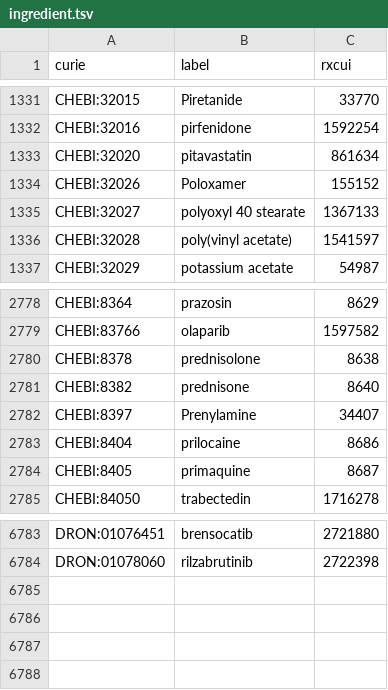
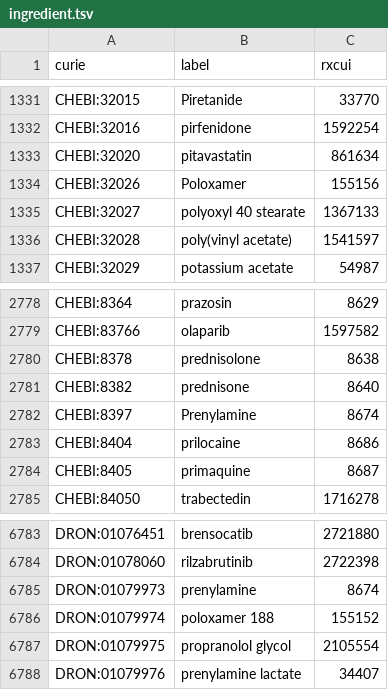
Before and after one commit to mcwdsi/dron, a TSV file: src/templates/ingredient.tsv, drawn as a sheet; only a part is shown, gaps mark what is left out.

Commit message:
found the root cause of the prenylamine and poloxamer issues. The cause in both cases was the incorrect RxCui being associated with the CHEBI class. Once I changed the RxCui on the ChEBI classes, the update-rxnorm process proceeded appropriately. It then created new ingredients as necessary with different RxCuis - poloxamer 188 and prenylamine lactate, more specific classes. Then the process beautifully updates all the ingredient relationships to SCDF classes

```diff
--- a/src/templates/ingredient.tsv
+++ b/src/templates/ingredient.tsv
@@ -1333,3 +1333,3 @@ CHEBI:32016	pirfenidone	1592254
 CHEBI:32020	pitavastatin	861634
-CHEBI:32026	Poloxamer	155152
+CHEBI:32026	Poloxamer	155156
 CHEBI:32027	polyoxyl 40 stearate	1367133
@@ -2781,3 +2781,3 @@ CHEBI:8378	prednisolone	8638
 CHEBI:8382	prednisone	8640
-CHEBI:8397	Prenylamine	34407
+CHEBI:8397	Prenylamine	8674
 CHEBI:8404	prilocaine	8686
@@ -6784 +6784,5 @@ DRON:01076451	brensocatib	2721880
 DRON:01078060	rilzabrutinib	2722398
+DRON:01079973	prenylamine	8674
+DRON:01079974	poloxamer 188	155152
+DRON:01079975	propranolol glycol	2105554
+DRON:01079976	prenylamine lactate	34407
```
Also changed, not shown: src/templates/rxcui.tsv, 2 other files.
